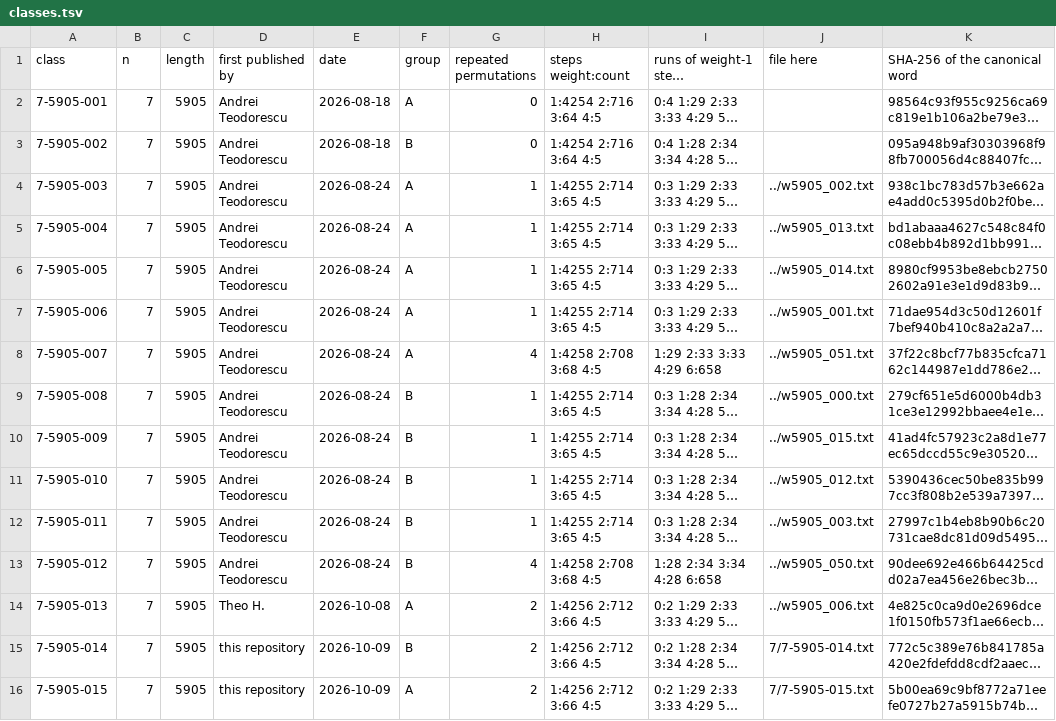
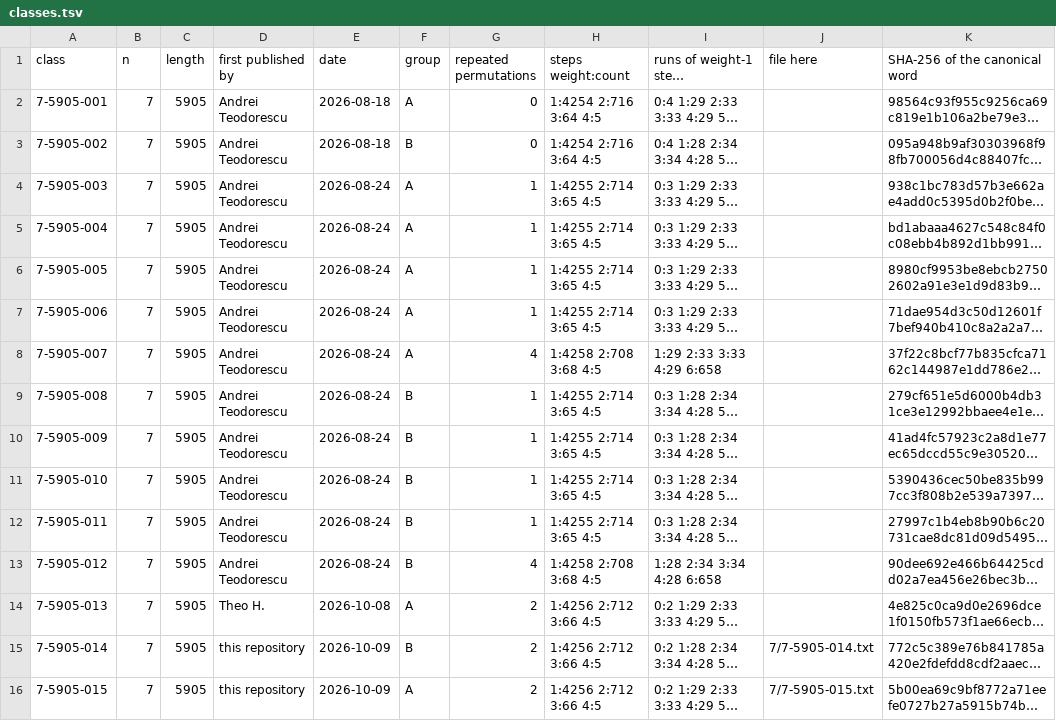
Before and after one commit to jhalfar/superpermutations, a TSV file: ties/classes.tsv, drawn as a sheet; only a part is shown; long unchanged cells end in …; the diff names each change by its address in the sheet, - before the commit and + after, or states it on an @@ line.

```diff
--- a/ties/classes.tsv
+++ b/ties/classes.tsv
-J4 (file here): ../w5905_002.txt
+J4 (file here): (empty)
-J5 (file here): ../w5905_013.txt
+J5 (file here): (empty)
-J6 (file here): ../w5905_014.txt
+J6 (file here): (empty)
-J7 (file here): ../w5905_001.txt
+J7 (file here): (empty)
-J8 (file here): ../w5905_051.txt
+J8 (file here): (empty)
-J9 (file here): ../w5905_000.txt
+J9 (file here): (empty)
-J10 (file here): ../w5905_015.txt
+J10 (file here): (empty)
-J11 (file here): ../w5905_012.txt
+J11 (file here): (empty)
-J12 (file here): ../w5905_003.txt
+J12 (file here): (empty)
-J13 (file here): ../w5905_050.txt
+J13 (file here): (empty)
-J14 (file here): ../w5905_006.txt
+J14 (file here): (empty)
```
